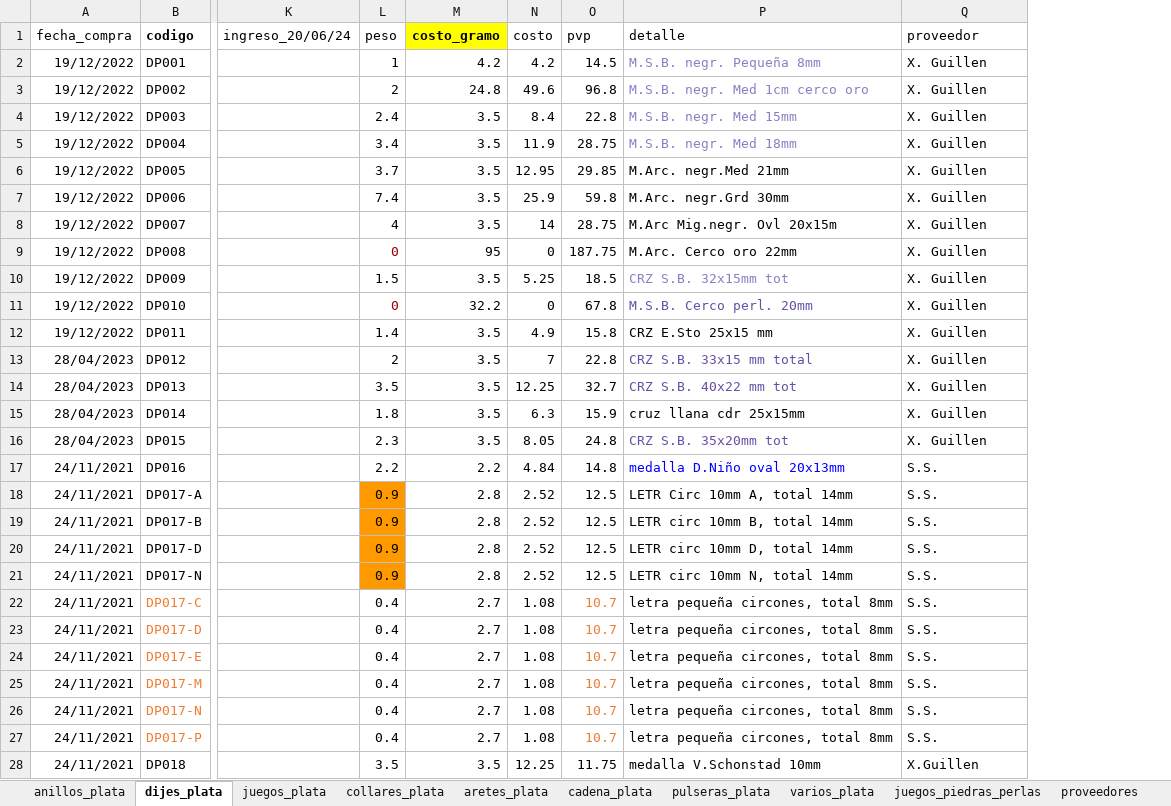
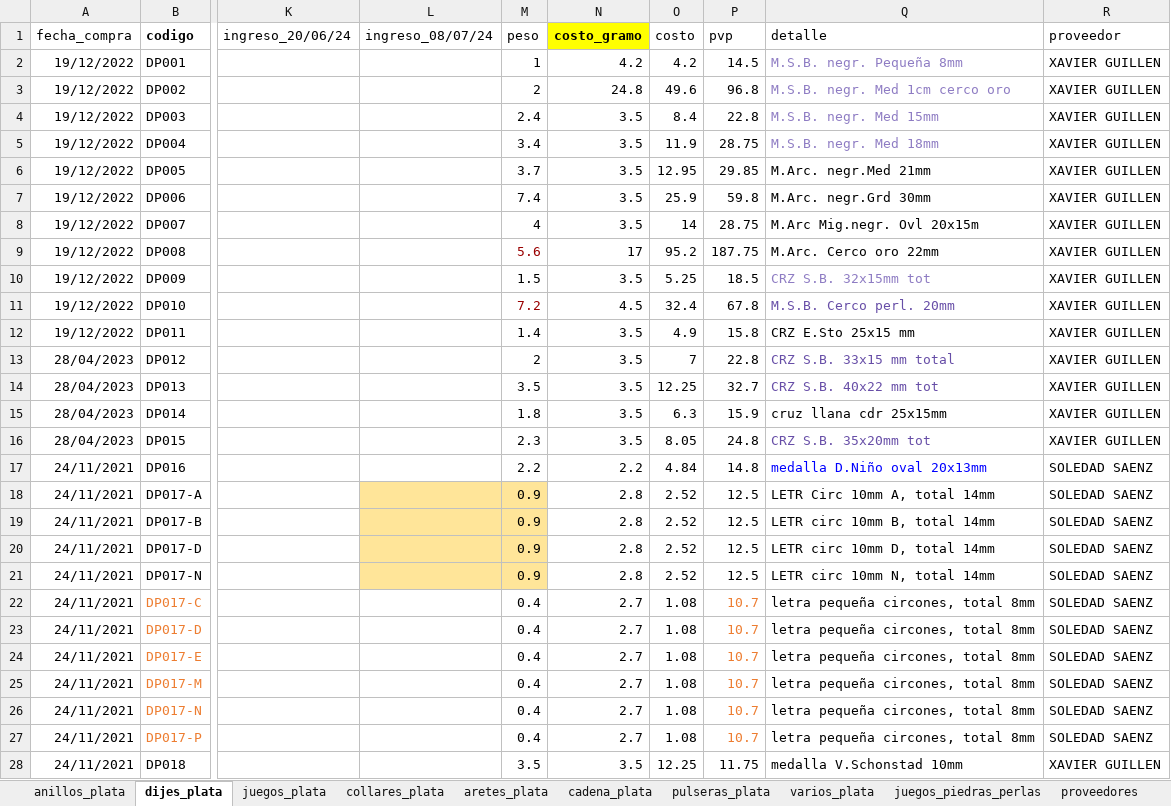
Before and after one commit to edu-marin/django_storefront, an Excel workbook: data_migration/data/ingreso_joyas_plata.xlsx, sheet dijes_plata, drawn as a sheet; only a part is shown, gaps mark what is left out; values as stored, in another font and other column widths than the file's, no borders; charts and pictures not drawn; addresses are those after the commit; the diff covers the shown part only; the diff names each change by its address in the sheet, - before the commit and + after, or states it on an @@ line.

Commit message:
ingresos plata clean

```diff
--- a/data_migration/data/ingreso_joyas_plata.xlsx (sheet dijes_plata)
+++ b/data_migration/data/ingreso_joyas_plata.xlsx (sheet dijes_plata)
+column L (ingreso_08/07/24), empty
-R2:R16 (proveedor): X. Guillen
+R2:R16 (proveedor): XAVIER GUILLEN
-M9 (peso): 0
+M9 (peso): 5.6
-N9 (costo_gramo): 95
+N9 (costo_gramo): 17
-O9 (costo): 0
+O9 (costo): 95.2
-M11 (peso): 0
+M11 (peso): 7.2
-N11 (costo_gramo): 32.2
+N11 (costo_gramo): 4.5
-O11 (costo): 0
+O11 (costo): 32.4
-R17:R27 (proveedor): S.S.
+R17:R27 (proveedor): SOLEDAD SAENZ
-M18:M21 fill: #FF9900
+M18:M21 fill: #FFE599
-R28 (proveedor): X.Guillen
+R28 (proveedor): XAVIER GUILLEN
```
Also changed, not shown: 7 added rows, 706 edited cells and cell formats elsewhere in this sheet, sheet pulseras_plata, sheet aretes_plata, sheet collares_plata, sheet anillos_plata, formulas that keep their value, 1 other file.
